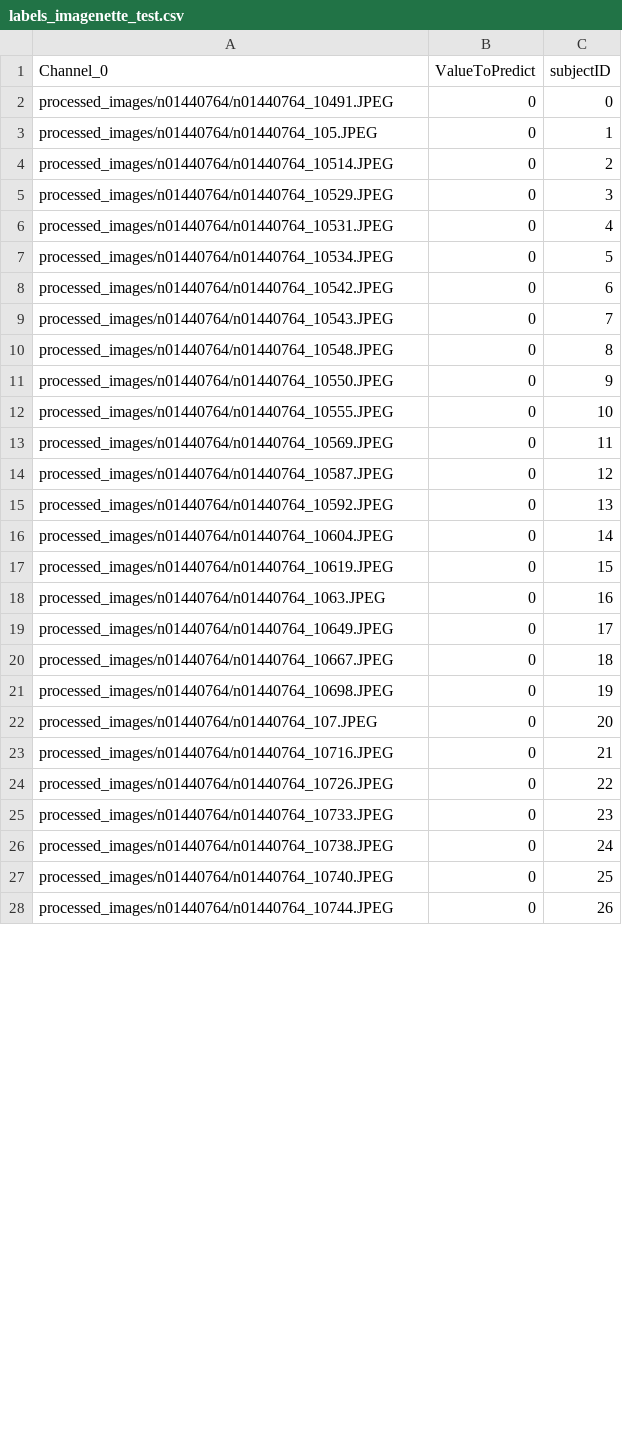
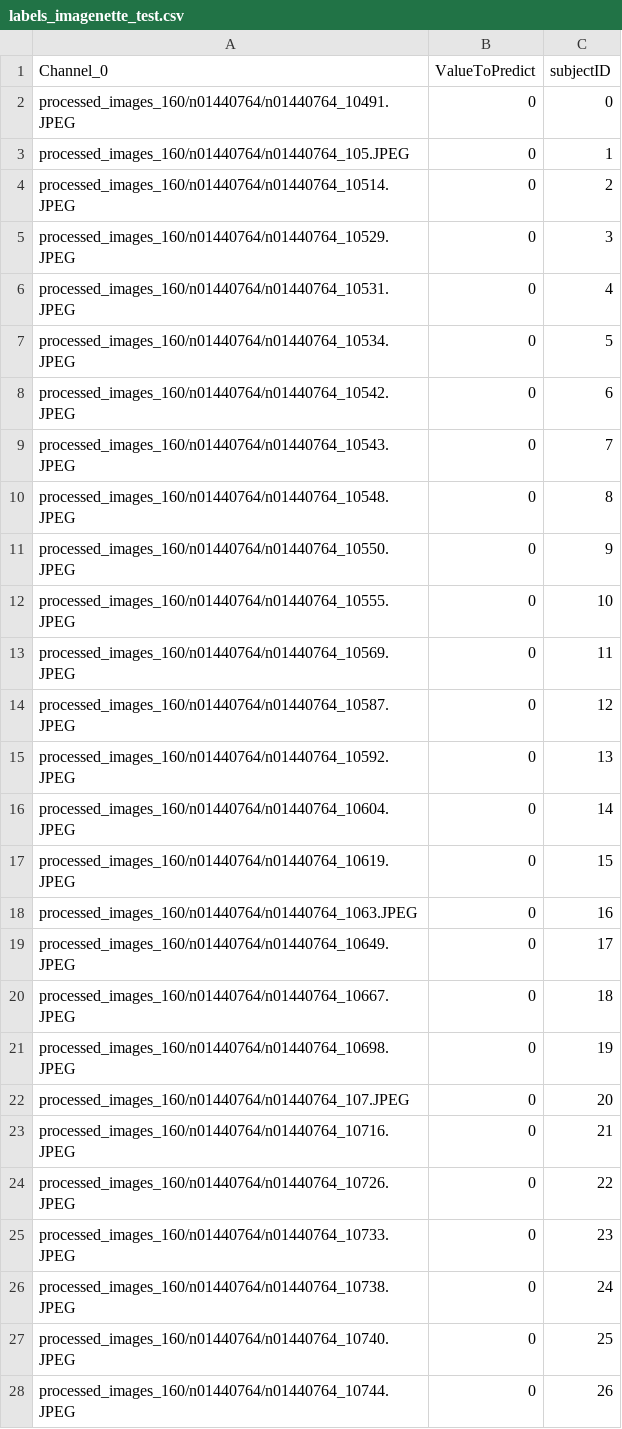
Before and after one commit to VukW/pm_imagenet, a CSV file: labels_imagenette_test.csv, drawn as a sheet; only a part is shown; the diff covers the shown part only.

```diff
--- a/labels_imagenette_test.csv
+++ b/labels_imagenette_test.csv
@@ -1,28 +1,28 @@
 Channel_0,ValueToPredict,subjectID
-processed_images/n01440764/n01440764_10491.JPEG,0,0
-processed_images/n01440764/n01440764_105.JPEG,0,1
-processed_images/n01440764/n01440764_10514.JPEG,0,2
-processed_images/n01440764/n01440764_10529.JPEG,0,3
-processed_images/n01440764/n01440764_10531.JPEG,0,4
-processed_images/n01440764/n01440764_10534.JPEG,0,5
-processed_images/n01440764/n01440764_10542.JPEG,0,6
-processed_images/n01440764/n01440764_10543.JPEG,0,7
-processed_images/n01440764/n01440764_10548.JPEG,0,8
-processed_images/n01440764/n01440764_10550.JPEG,0,9
-processed_images/n01440764/n01440764_10555.JPEG,0,10
-processed_images/n01440764/n01440764_10569.JPEG,0,11
-processed_images/n01440764/n01440764_10587.JPEG,0,12
-processed_images/n01440764/n01440764_10592.JPEG,0,13
-processed_images/n01440764/n01440764_10604.JPEG,0,14
-processed_images/n01440764/n01440764_10619.JPEG,0,15
-processed_images/n01440764/n01440764_1063.JPEG,0,16
-processed_images/n01440764/n01440764_10649.JPEG,0,17
-processed_images/n01440764/n01440764_10667.JPEG,0,18
-processed_images/n01440764/n01440764_10698.JPEG,0,19
-processed_images/n01440764/n01440764_107.JPEG,0,20
-processed_images/n01440764/n01440764_10716.JPEG,0,21
-processed_images/n01440764/n01440764_10726.JPEG,0,22
-processed_images/n01440764/n01440764_10733.JPEG,0,23
-processed_images/n01440764/n01440764_10738.JPEG,0,24
-processed_images/n01440764/n01440764_10740.JPEG,0,25
-processed_images/n01440764/n01440764_10744.JPEG,0,26
+processed_images_160/n01440764/n01440764_10491.JPEG,0,0
+processed_images_160/n01440764/n01440764_105.JPEG,0,1
+processed_images_160/n01440764/n01440764_10514.JPEG,0,2
+processed_images_160/n01440764/n01440764_10529.JPEG,0,3
+processed_images_160/n01440764/n01440764_10531.JPEG,0,4
+processed_images_160/n01440764/n01440764_10534.JPEG,0,5
+processed_images_160/n01440764/n01440764_10542.JPEG,0,6
+processed_images_160/n01440764/n01440764_10543.JPEG,0,7
+processed_images_160/n01440764/n01440764_10548.JPEG,0,8
+processed_images_160/n01440764/n01440764_10550.JPEG,0,9
+processed_images_160/n01440764/n01440764_10555.JPEG,0,10
+processed_images_160/n01440764/n01440764_10569.JPEG,0,11
+processed_images_160/n01440764/n01440764_10587.JPEG,0,12
+processed_images_160/n01440764/n01440764_10592.JPEG,0,13
+processed_images_160/n01440764/n01440764_10604.JPEG,0,14
+processed_images_160/n01440764/n01440764_10619.JPEG,0,15
+processed_images_160/n01440764/n01440764_1063.JPEG,0,16
+processed_images_160/n01440764/n01440764_10649.JPEG,0,17
+processed_images_160/n01440764/n01440764_10667.JPEG,0,18
+processed_images_160/n01440764/n01440764_10698.JPEG,0,19
+processed_images_160/n01440764/n01440764_107.JPEG,0,20
+processed_images_160/n01440764/n01440764_10716.JPEG,0,21
+processed_images_160/n01440764/n01440764_10726.JPEG,0,22
+processed_images_160/n01440764/n01440764_10733.JPEG,0,23
+processed_images_160/n01440764/n01440764_10738.JPEG,0,24
+processed_images_160/n01440764/n01440764_10740.JPEG,0,25
+processed_images_160/n01440764/n01440764_10744.JPEG,0,26
```
Also changed, not shown: 173 edited cells elsewhere in this file, labels_imagenette_train.csv, labels_imagenette_val.csv, 35 other files.
